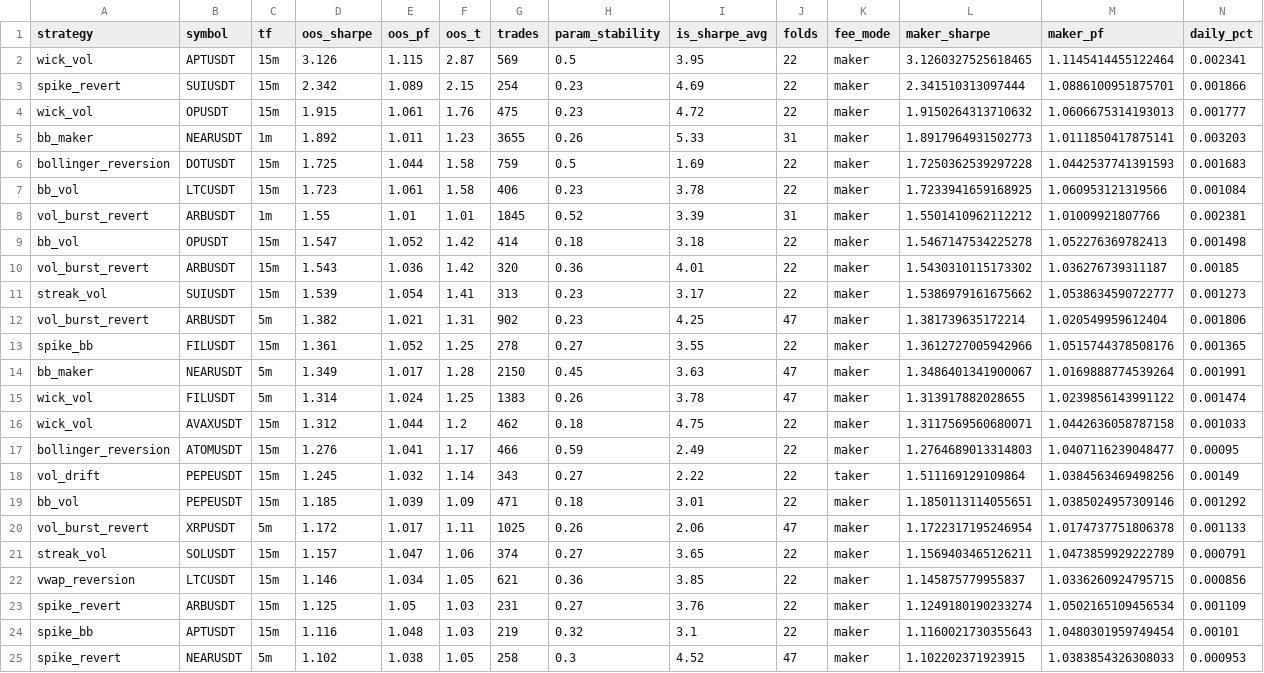
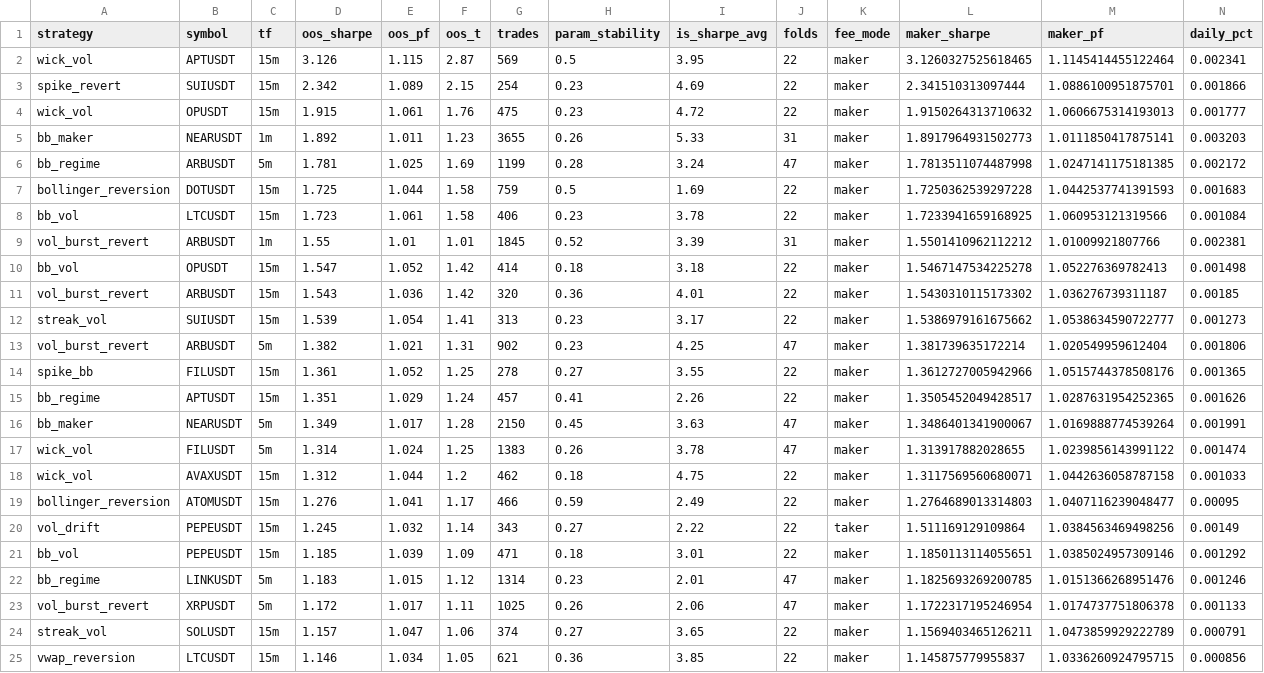
Before and after one commit to palcikia-crypto/scalp-lab-termux, a CSV file: scalp-lab/reports/leaderboard.csv, drawn as a sheet; only a part is shown; the shorter side is filled out with more unchanged rows; rows hold the shown columns only; the diff names each change by its address in the sheet, - before the commit and + after, or states it on an @@ line.

```diff
--- a/scalp-lab/reports/leaderboard.csv
+++ b/scalp-lab/reports/leaderboard.csv
+row 6: bb_regime | ARBUSDT | 5m | 1.781 | 1.025 | 1.69 | 1199 | 0.28 | 3.24 | 47 | maker | 1.7813511074487998 | 1.0247141175181385 | 0.002172
+row 15: bb_regime | APTUSDT | 15m | 1.351 | 1.029 | 1.24 | 457 | 0.41 | 2.26 | 22 | maker | 1.3505452049428517 | 1.0287631954252365 | 0.001626
+row 22: bb_regime | LINKUSDT | 5m | 1.183 | 1.015 | 1.12 | 1314 | 0.23 | 2.01 | 47 | maker | 1.1825693269200785 | 1.0151366268951476 | 0.001246
```
Also changed, not shown: scalp-lab/reports/archive.csv, 2 other files.
